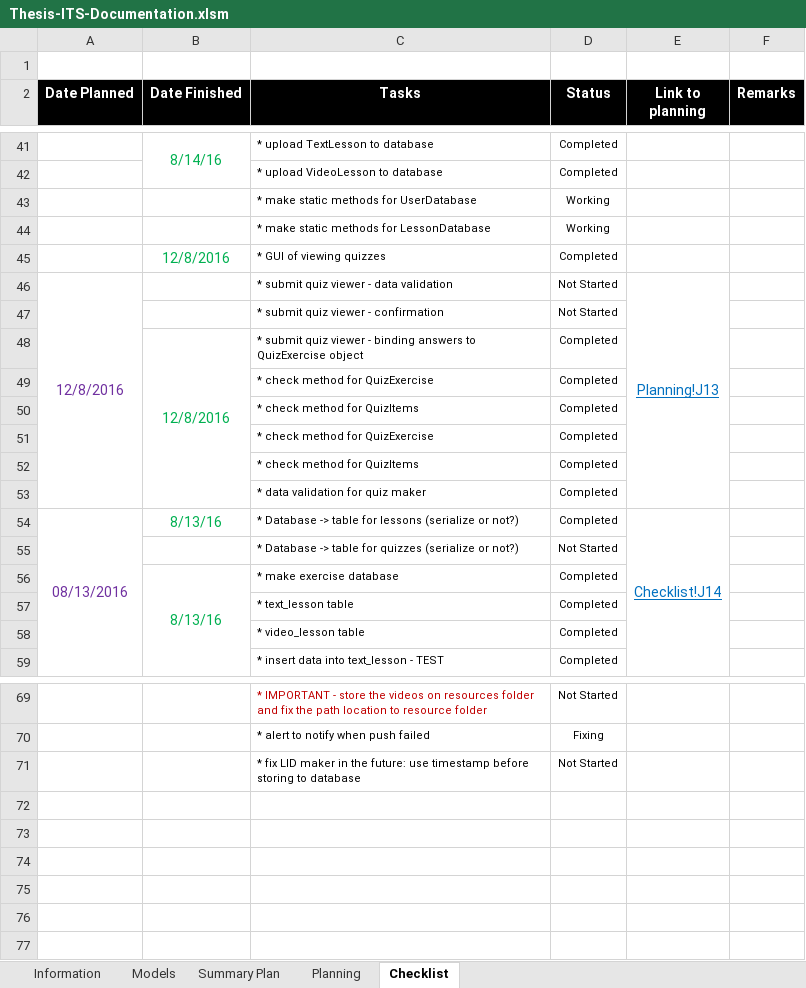
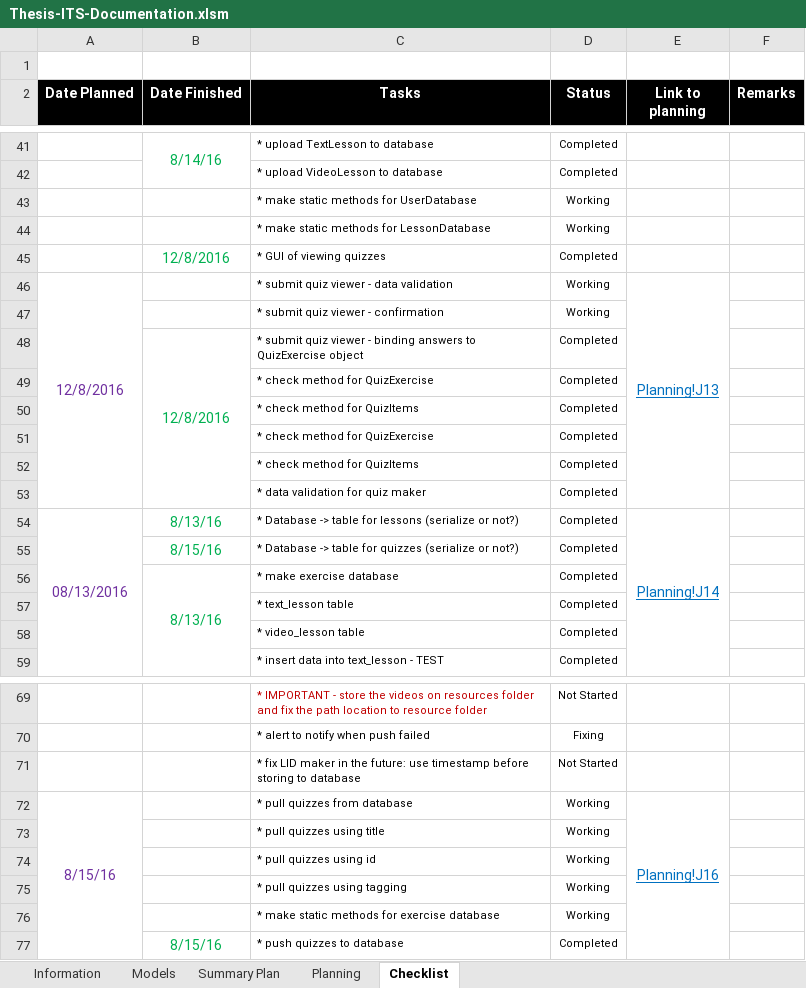
Before and after one commit to robertoguazon/Thesis-ITS, an Excel workbook: Thesis-ITS-Documentation.xlsm, sheet Checklist, drawn as a sheet; only a part is shown, gaps mark what is left out; values as stored, in another font and other column widths than the file's, no borders; conditional formats not drawn; the diff names each change by its address in the sheet, - before the commit and + after, or states it on an @@ line.

Commit message:
can now push quizzes to database

```diff
--- a/Thesis-ITS-Documentation.xlsm (sheet Checklist)
+++ b/Thesis-ITS-Documentation.xlsm (sheet Checklist)
-D46:D47 (Status): Not Started
+D46:D47 (Status): Working
-E54 (Link to planning): Checklist!J14
+E54 (Link to planning): Planning!J14
-B55 (Date Finished): (empty)
+B55 (Date Finished): 8/15/16
-D55 (Status): Not Started
+D55 (Status): Completed
+row 72: 8/15/16 |  | * pull quizzes from database | Working | Planning!J16
+row 73:  |  | * pull quizzes using title | Working
+row 74:  |  | * pull quizzes using id | Working
+row 75:  |  | * pull quizzes using tagging | Working
+row 76:  |  | * make static methods for exercise database | Working
+row 77:  | 8/15/16 | * push quizzes to database | Completed
```
Also changed, not shown: sheet Summary Plan, sheet Planning, sheet Models, charts or pictures, 24 other files.
